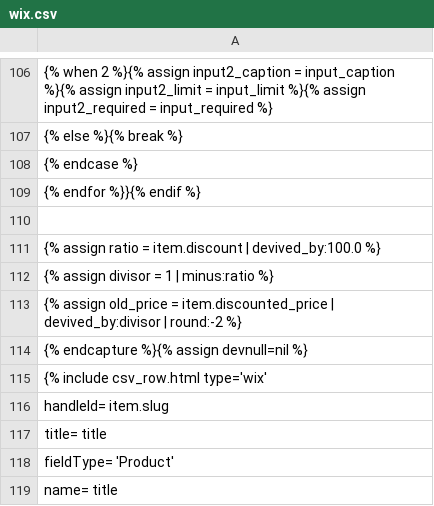
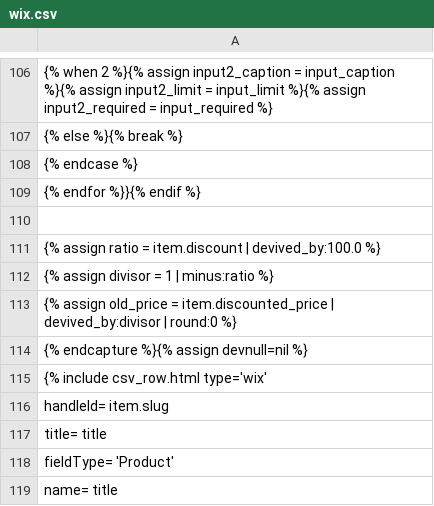
Before and after one commit to Pufeldom/pdgrab, a CSV file: out/wix.csv, drawn as a sheet; only a part is shown, gaps mark what is left out.

```diff
--- a/out/wix.csv
+++ b/out/wix.csv
@@ -112,3 +112,3 @@
     {% assign divisor = 1 | minus:ratio %}
-    {% assign old_price = item.discounted_price | devived_by:divisor | round:-2 %}
+    {% assign old_price = item.discounted_price | devived_by:divisor | round:0 %}
 {% endcapture %}{% assign devnull=nil %}
```
Also changed, not shown: out/ozon.csv, out/wildberries.csv, 2 other files.
